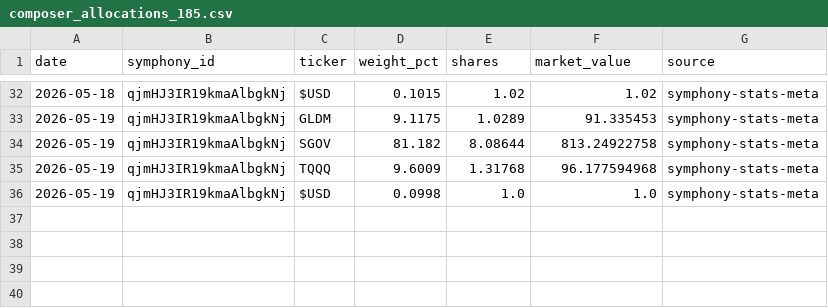
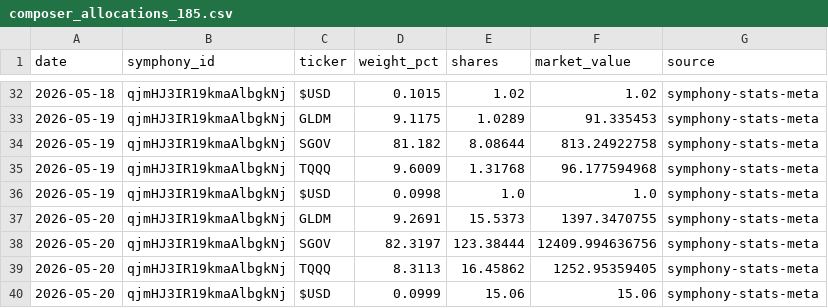
Before and after one commit to brianlee8309/blee-quant-site, a CSV file: composer_allocations_185.csv, drawn as a sheet; only a part is shown, gaps mark what is left out.

```diff
--- a/composer_allocations_185.csv
+++ b/composer_allocations_185.csv
@@ -36 +36,5 @@ date,symphony_id,ticker,weight_pct,shares,market_value,source
 2026-05-19,qjmHJ3IR19kmaAlbgkNj,$USD,0.0998,1.0,1.0,symphony-stats-meta
+2026-05-20,qjmHJ3IR19kmaAlbgkNj,GLDM,9.2691,15.5373,1397.3470755,symphony-stats-meta
+2026-05-20,qjmHJ3IR19kmaAlbgkNj,SGOV,82.3197,123.38444,12409.994636756,symphony-stats-meta
+2026-05-20,qjmHJ3IR19kmaAlbgkNj,TQQQ,8.3113,16.45862,1252.95359405,symphony-stats-meta
+2026-05-20,qjmHJ3IR19kmaAlbgkNj,$USD,0.0999,15.06,15.06,symphony-stats-meta
```
Also changed, not shown: composer_allocations_185_3yr2.csv, rsi_history.csv, 14 other files.
